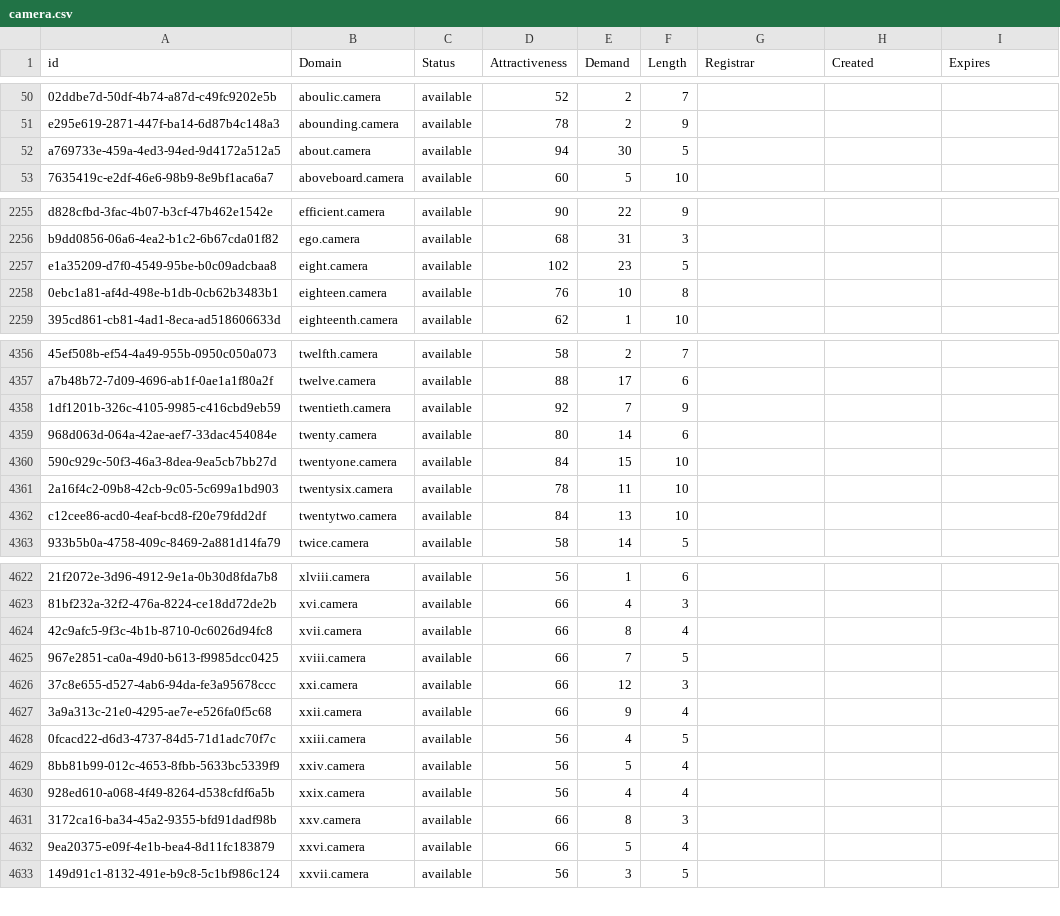
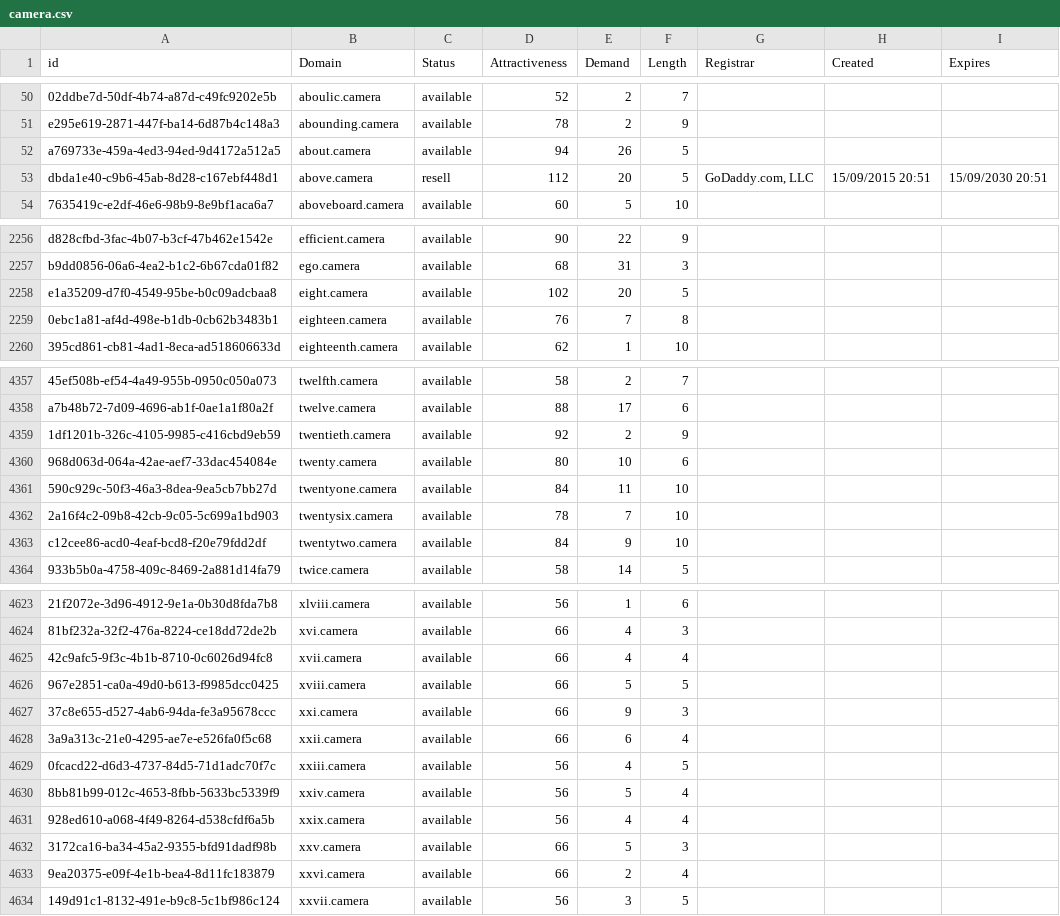
Before and after one commit to UniqueDomains/camera-oneword-domains, a CSV file: camera.csv, drawn as a sheet; only a part is shown, gaps mark what is left out; addresses are those after the commit; the diff covers the shown part only; the diff names each change by its address in the sheet, - before the commit and + after, or states it on an @@ line.

Commit message:
Domains update

```diff
--- a/camera.csv
+++ b/camera.csv
-E52 (Demand): 30
+E52 (Demand): 26
+row 53: dbda1e40-c9b6-45ab-8d28-c167ebf448d1 | above.camera | resell | 112 | 20 | 5 | GoDaddy.com, LLC | 15/09/2015 20:51 | 15/09/2030 20:51
-E2258 (Demand): 23
+E2258 (Demand): 20
-E2259 (Demand): 10
+E2259 (Demand): 7
-E4359 (Demand): 7
+E4359 (Demand): 2
-E4360 (Demand): 14
+E4360 (Demand): 10
-E4361 (Demand): 15
+E4361 (Demand): 11
-E4362 (Demand): 11
+E4362 (Demand): 7
-E4363 (Demand): 13
+E4363 (Demand): 9
-E4625 (Demand): 8
+E4625 (Demand): 4
-E4626 (Demand): 7
+E4626 (Demand): 5
-E4627 (Demand): 12
+E4627 (Demand): 9
-E4628 (Demand): 9
+E4628 (Demand): 6
-E4632 (Demand): 8
+E4632 (Demand): 5
-E4633 (Demand): 5
+E4633 (Demand): 2
```
Also changed, not shown: 29 edited cells elsewhere in this file, 2 other files.
